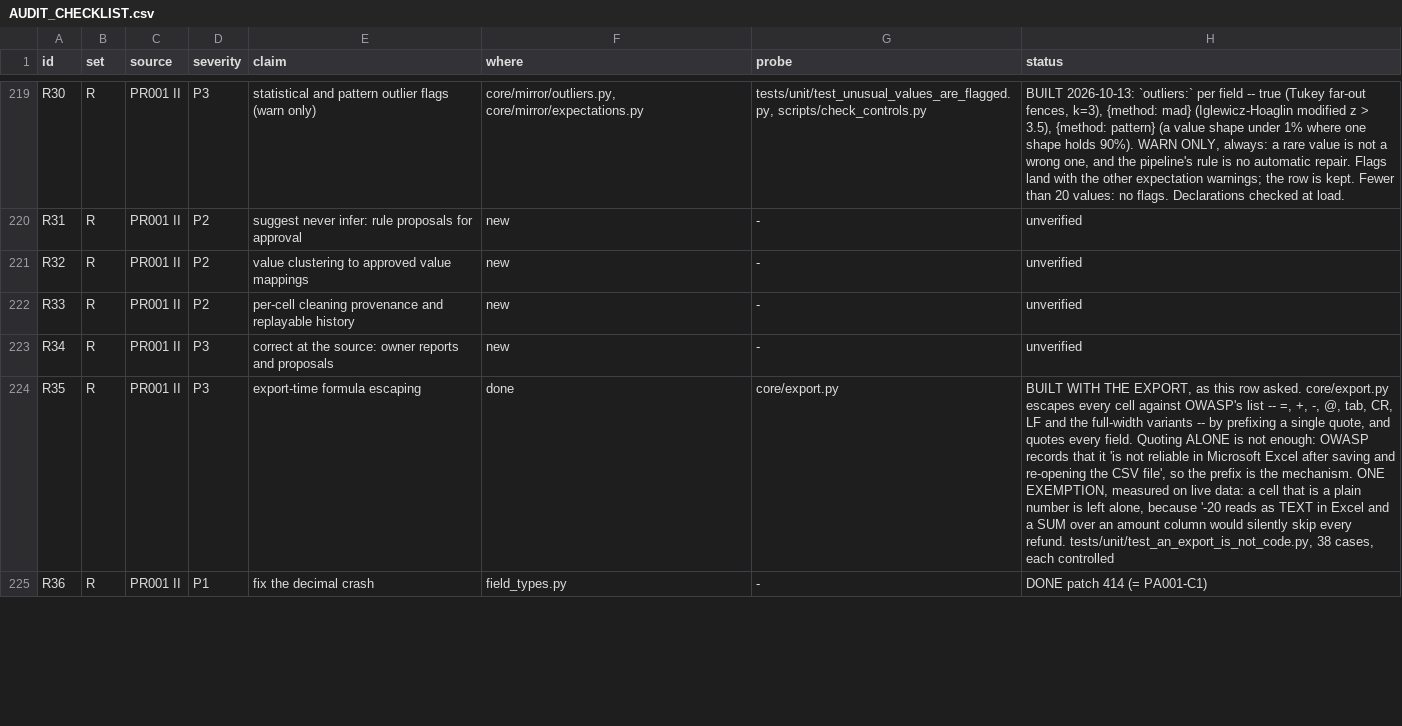
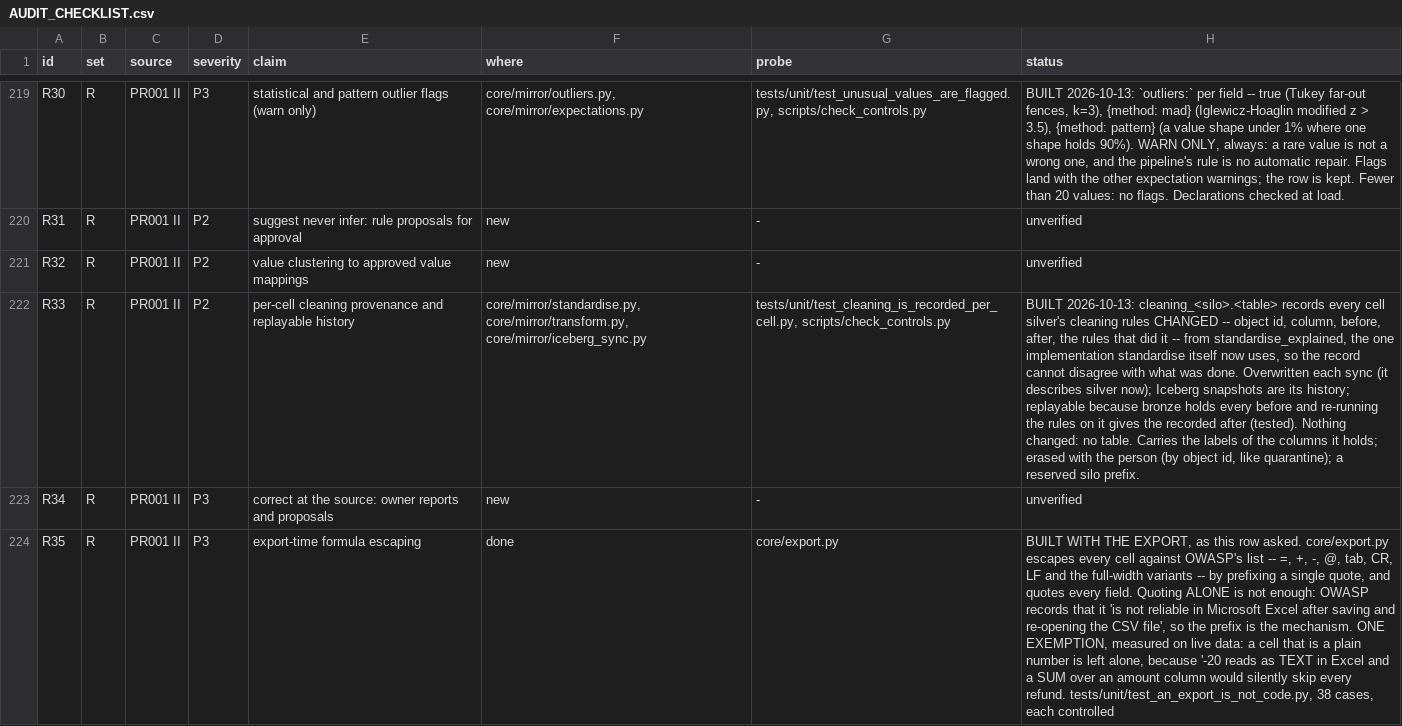
Before and after one commit to nmartin0/elysium, a CSV file: AUDIT_CHECKLIST.csv, drawn as a sheet; only a part is shown, gaps mark what is left out; the shorter side is filled out with more unchanged rows; the diff names each change by its address in the sheet, - before the commit and + after, or states it on an @@ line.

Commit message:
R33: what silver's cleaning changed, per cell, and by which rule
Bronze holds what the source wrote and silver what the rules made of
it, but the difference had no record. "Why does silver say
+12015550123 when the source says (201) 555-0123?" could only be
answered by re-deriving it.

cleaning_<silo>.<table> now records every cell the cleaning rules
CHANGED: object id, column, the text before and after, and the rules
that did it, in order ("collapse_whitespace", "phone", "null_if").

- One implementation: standardise is now standardise_explained's first
  half, so the record cannot disagree with what was done.
- It describes silver NOW: overwritten each sync, and not rewritten when
  identical. Iceberg's snapshots are its history.
- Replayable: bronze holds every 'before', and running the declared
  rules on it again gives the recorded 'after'. The test does exactly
  that.
- Nothing cleaned, nothing created. A failure to write it warns and
  does not fail the sync, because it explains silver and is not silver.
- It holds personal text, so it is treated like quarantine: it carries
  the labels of the columns it records, an erased person's cells are
  erased with them (keyed by object id), and cleaning_ is a reserved
  silo prefix.

4 controls, all firing.

```diff
--- a/AUDIT_CHECKLIST.csv
+++ b/AUDIT_CHECKLIST.csv
-F222 (where): new
+F222 (where): core/mirror/standardise.py, core/mirror/transform.py, core/mirror/iceberg_sync.py
-G222 (probe): -
+G222 (probe): tests/unit/test_cleaning_is_recorded_per_cell.py, scripts/check_controls.py
-H222 (status): unverified
+H222 (status): BUILT 2026-10-13: cleaning_<silo>.<table> records every cell silver's cleaning rules CHANGED -- object id, column, before, after, the rules that did it -- from standardise_explained, the one implementation standardise itself now uses, so the record cannot disagree with what was done. Overwritten each sync (it describes silver now); Iceberg snapshots are its history; replayable because bronze holds every before and re-running the rules on it gives the recorded after (tested). Nothing changed: no table. Carries the labels of the columns it holds; erased with the person (by object id, like quarantine); a reserved silo prefix.
```
Also changed, not shown: 9 other files.
